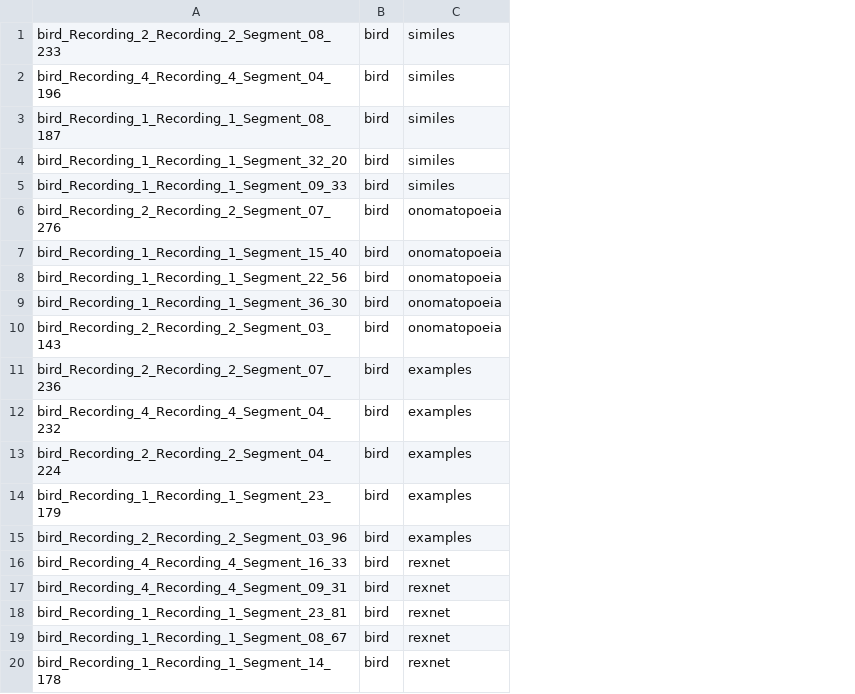
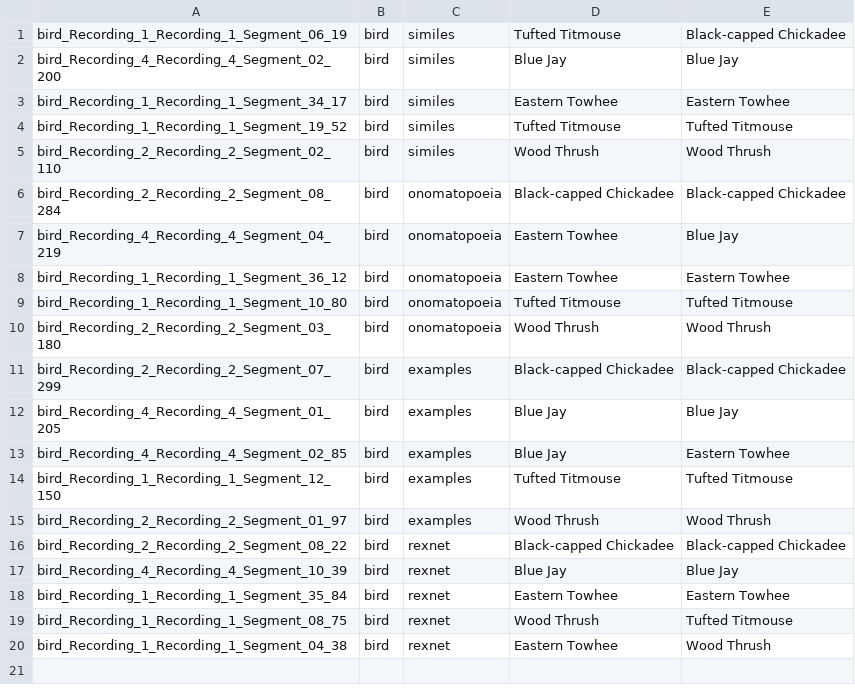
Before and after one commit to lycheesodaa/SimileXAIUserStudy, a TSV file: dev/loop-and-merge/v7/test-formative/bird/formative.tsv, drawn as a sheet; removed rows and columns are numbered as before the commit, all else as after; the diff names each change by its address in the sheet, - before the commit and + after, or states it on an @@ line.

Commit message:
formative.tsv programmatic generation

```diff
--- a/dev/loop-and-merge/v7/test-formative/bird/formative.tsv
+++ b/dev/loop-and-merge/v7/test-formative/bird/formative.tsv
-column A, rows 1-20: bird_Recording_2_Recording_2_Segment_08_233 | bird_Recording_4_Recording_4_Segment_04_196 | bird_Recording_1_Recording_1_Segment_08_187 | bird_Recording_1_Recording_1_Segment_32_20 | bird_Recording_1_Recording_1_Segment_09_33 | bird_Recording_2_Recording_2_Segment_07_276 | bird_Recording_1_Recording_1_Segment_15_40 | bird_Recording_1_Recording_1_Segment_22_56 | bird_Recording_1_Recording_1_Segment_36_30 | bird_Recording_2_Recording_2_Segment_03_143 | bird_Recording_2_Recording_2_Segment_07_236 | bird_Recording_4_Recording_4_Segment_04_232 | bird_Recording_2_Recording_2_Segment_04_224 | bird_Recording_1_Recording_1_Segment_23_179 | bird_Recording_2_Recording_2_Segment_03_96 | bird_Recording_4_Recording_4_Segment_16_33 | bird_Recording_4_Recording_4_Segment_09_31 | bird_Recording_1_Recording_1_Segment_23_81 | bird_Recording_1_Recording_1_Segment_08_67 | bird_Recording_1_Recording_1_Segment_14_178
+column A, rows 1-20: bird_Recording_1_Recording_1_Segment_06_19 | bird_Recording_4_Recording_4_Segment_02_200 | bird_Recording_1_Recording_1_Segment_34_17 | bird_Recording_1_Recording_1_Segment_19_52 | bird_Recording_2_Recording_2_Segment_02_110 | bird_Recording_2_Recording_2_Segment_08_284 | bird_Recording_4_Recording_4_Segment_04_219 | bird_Recording_1_Recording_1_Segment_36_12 | bird_Recording_1_Recording_1_Segment_10_80 | bird_Recording_2_Recording_2_Segment_03_180 | bird_Recording_2_Recording_2_Segment_07_299 | bird_Recording_4_Recording_4_Segment_01_205 | bird_Recording_4_Recording_4_Segment_02_85 | bird_Recording_1_Recording_1_Segment_12_150 | bird_Recording_2_Recording_2_Segment_01_97 | bird_Recording_2_Recording_2_Segment_08_22 | bird_Recording_4_Recording_4_Segment_10_39 | bird_Recording_1_Recording_1_Segment_35_84 | bird_Recording_1_Recording_1_Segment_08_75 | bird_Recording_1_Recording_1_Segment_04_38
+column D, rows 1-20: Tufted Titmouse | Blue Jay | Eastern Towhee | Tufted Titmouse | Wood Thrush | Black-capped Chickadee | Eastern Towhee | Eastern Towhee | Tufted Titmouse | Wood Thrush | Black-capped Chickadee | Blue Jay | Blue Jay | Tufted Titmouse | Wood Thrush | Black-capped Chickadee | Blue Jay | Eastern Towhee | Wood Thrush | Eastern Towhee
+column E, rows 1-20: Black-capped Chickadee | Blue Jay | Eastern Towhee | Tufted Titmouse | Wood Thrush | Black-capped Chickadee | Blue Jay | Eastern Towhee | Tufted Titmouse | Wood Thrush | Black-capped Chickadee | Blue Jay | Eastern Towhee | Tufted Titmouse | Wood Thrush | Black-capped Chickadee | Blue Jay | Eastern Towhee | Tufted Titmouse | Wood Thrush
```
Also changed, not shown: dev/loop-and-merge/v6/train-formative/bird/rexnet.tsv, dev/loop-and-merge/v6/train/bird/examples.tsv, 12 other files.
